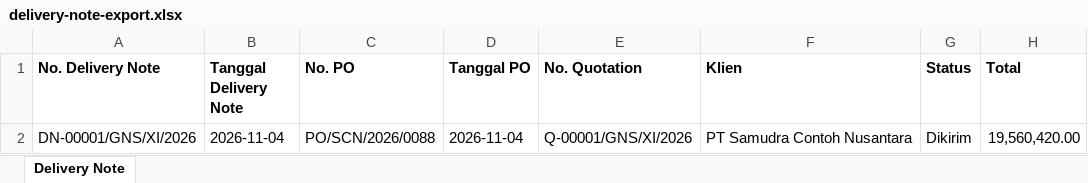
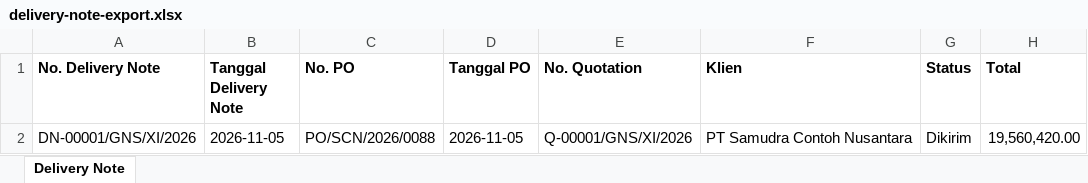
Before and after one commit to nathangalung/Project-InternalGNS, an Excel workbook: docs/example/delivery-note-export.xlsx, sheet Delivery Note, drawn as a sheet; values as stored, in another font and other column widths than the file's, no borders; the diff names each change by its address in the sheet, - before the commit and + after, or states it on an @@ line.

```diff
--- a/docs/example/delivery-note-export.xlsx (sheet Delivery Note)
+++ b/docs/example/delivery-note-export.xlsx (sheet Delivery Note)
-B2 (Tanggal Delivery Note): 2026-11-04
+B2 (Tanggal Delivery Note): 2026-11-05
-D2 (Tanggal PO): 2026-11-04
+D2 (Tanggal PO): 2026-11-05
```
Also changed, not shown: docs/example/coretax-export.xlsx, docs/example/invoice-export.xlsx, 6 other files.
